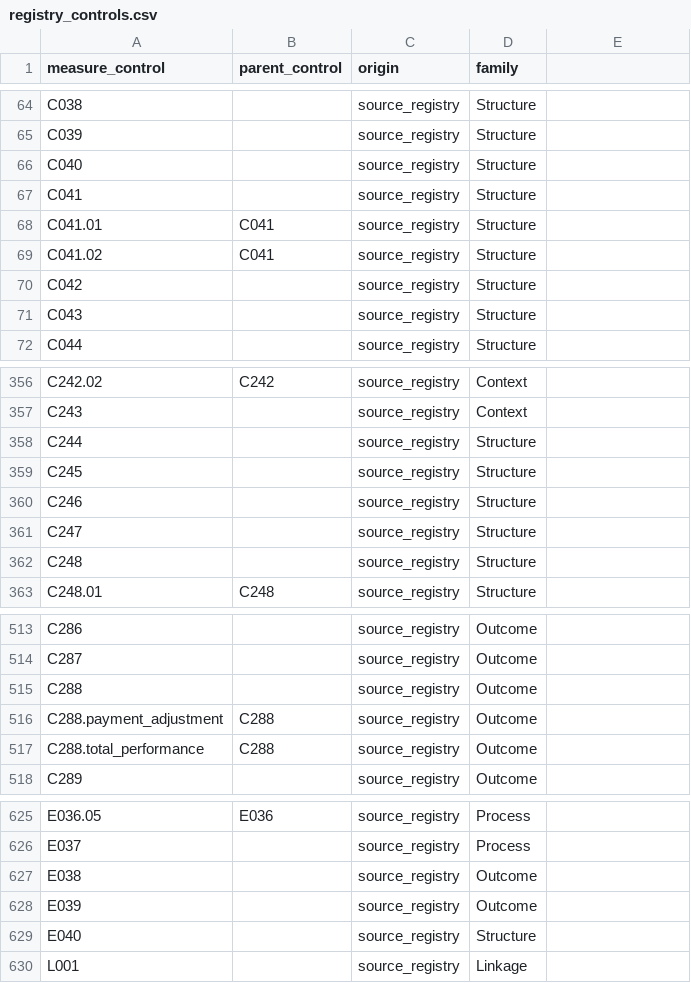
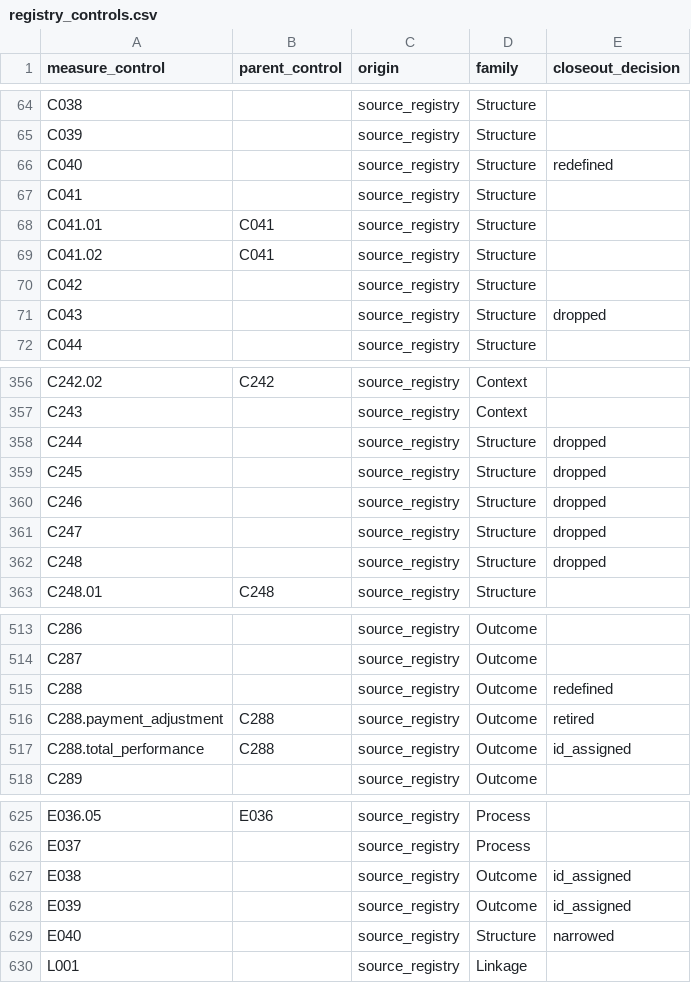
Before and after one commit to ian-mungai/healthcare-hai-prediction, a CSV file: dbt/seeds/gold/registry_controls.csv, drawn as a sheet; only a part is shown, gaps mark what is left out; the diff covers the shown part only.

Commit message:
feat(gold): add the normalized closeout decision to the registry control dimension
The registry keeps the raw closeout text. A reviewed seed maps each raw spelling to
dropped, retired, redefined, narrowed or id_assigned, and the generator rejects a
spelling the seed does not map.

```diff
--- a/dbt/seeds/gold/registry_controls.csv
+++ b/dbt/seeds/gold/registry_controls.csv
@@ -1 +1 @@
-measure_control,parent_control,origin,family
+measure_control,parent_control,origin,family,closeout_decision
@@ -66 +66 @@ C039,,source_registry,Structure
-C040,,source_registry,Structure
+C040,,source_registry,Structure,redefined
@@ -71 +71 @@ C042,,source_registry,Structure
-C043,,source_registry,Structure
+C043,,source_registry,Structure,dropped
@@ -358,5 +358,5 @@ C243,,source_registry,Context
-C244,,source_registry,Structure
-C245,,source_registry,Structure
-C246,,source_registry,Structure
-C247,,source_registry,Structure
-C248,,source_registry,Structure
+C244,,source_registry,Structure,dropped
+C245,,source_registry,Structure,dropped
+C246,,source_registry,Structure,dropped
+C247,,source_registry,Structure,dropped
+C248,,source_registry,Structure,dropped
@@ -515,3 +515,3 @@ C287,,source_registry,Outcome
-C288,,source_registry,Outcome
-C288.payment_adjustment,C288,source_registry,Outcome
-C288.total_performance,C288,source_registry,Outcome
+C288,,source_registry,Outcome,redefined
+C288.payment_adjustment,C288,source_registry,Outcome,retired
+C288.total_performance,C288,source_registry,Outcome,id_assigned
@@ -627,3 +627,3 @@ E037,,source_registry,Process
-E038,,source_registry,Outcome
-E039,,source_registry,Outcome
-E040,,source_registry,Structure
+E038,,source_registry,Outcome,id_assigned
+E039,,source_registry,Outcome,id_assigned
+E040,,source_registry,Structure,narrowed
```
Also changed, not shown: 20 edited cells elsewhere in this file, 5 other files.
